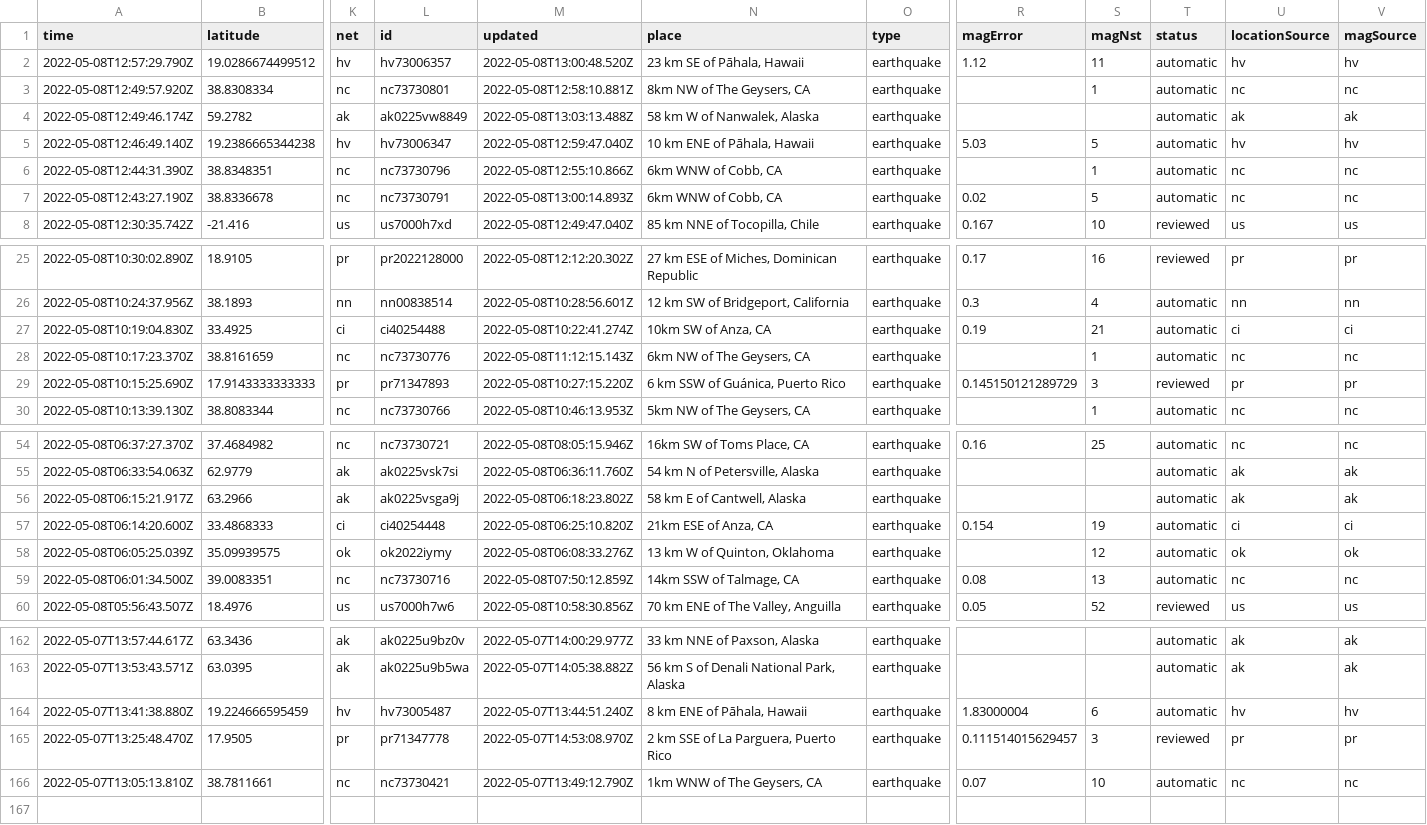
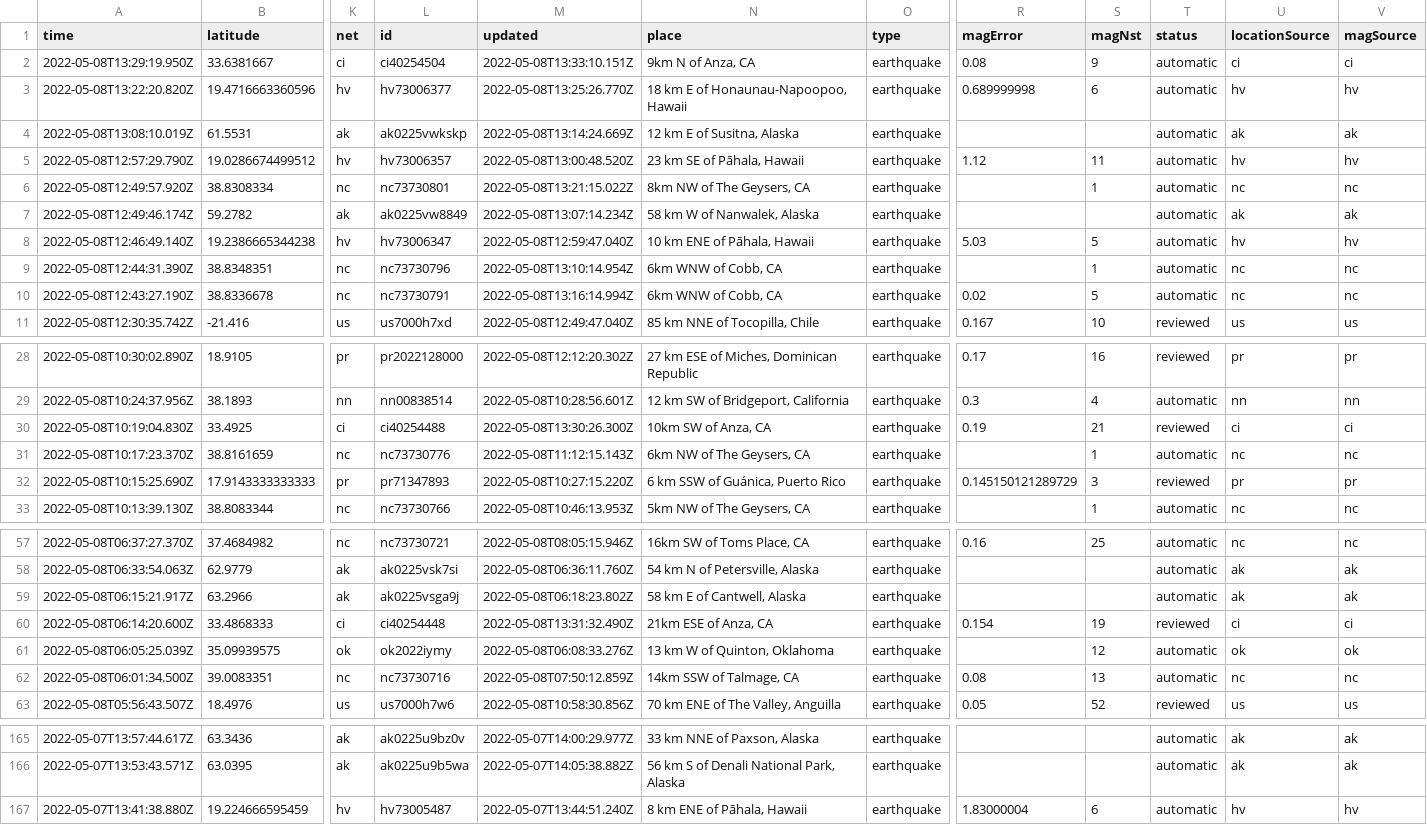
Before and after one commit to lizmurray3/my-data-robot, a CSV file: usgs_current.csv, drawn as a sheet; only a part is shown, gaps mark what is left out; removed rows and columns are numbered as before the commit, all else as after; rows hold the shown columns only; the diff names each change by its address in the sheet, - before the commit and + after, or states it on an @@ line.

```diff
--- a/usgs_current.csv
+++ b/usgs_current.csv
+row 2: 2022-05-08T13:29:19.950Z | 33.6381667 | ci | ci40254504 | 2022-05-08T13:33:10.151Z | 9km N of Anza, CA | earthquake | 0.08 | 9 | automatic | ci | ci
+row 3: 2022-05-08T13:22:20.820Z | 19.4716663360596 | hv | hv73006377 | 2022-05-08T13:25:26.770Z | 18 km E of Honaunau-Napoopoo, Hawaii | earthquake | 0.689999998 | 6 | automatic | hv | hv
+row 4: 2022-05-08T13:08:10.019Z | 61.5531 | ak | ak0225vwkskp | 2022-05-08T13:14:24.669Z | 12 km E of Susitna, Alaska | earthquake |  |  | automatic | ak | ak
-M6 (updated): 2022-05-08T12:58:10.881Z
+M6 (updated): 2022-05-08T13:21:15.022Z
-M7 (updated): 2022-05-08T13:03:13.488Z
+M7 (updated): 2022-05-08T13:07:14.234Z
-M9 (updated): 2022-05-08T12:55:10.866Z
+M9 (updated): 2022-05-08T13:10:14.954Z
-M10 (updated): 2022-05-08T13:00:14.893Z
+M10 (updated): 2022-05-08T13:16:14.994Z
-M30 (updated): 2022-05-08T10:22:41.274Z
+M30 (updated): 2022-05-08T13:30:26.300Z
-T30 (status): automatic
+T30 (status): reviewed
-M60 (updated): 2022-05-08T06:25:10.820Z
+M60 (updated): 2022-05-08T13:31:32.490Z
-T60 (status): automatic
+T60 (status): reviewed
-row 165: 2022-05-07T13:25:48.470Z | 17.9505 | pr | pr71347778 | 2022-05-07T14:53:08.970Z | 2 km SSE of La Parguera, Puerto Rico | earthquake | 0.111514015629457 | 3 | reviewed | pr | pr
-row 166: 2022-05-07T13:05:13.810Z | 38.7811661 | nc | nc73730421 | 2022-05-07T13:49:12.790Z | 1km WNW of The Geysers, CA | earthquake | 0.07 | 10 | automatic | nc | nc
```
